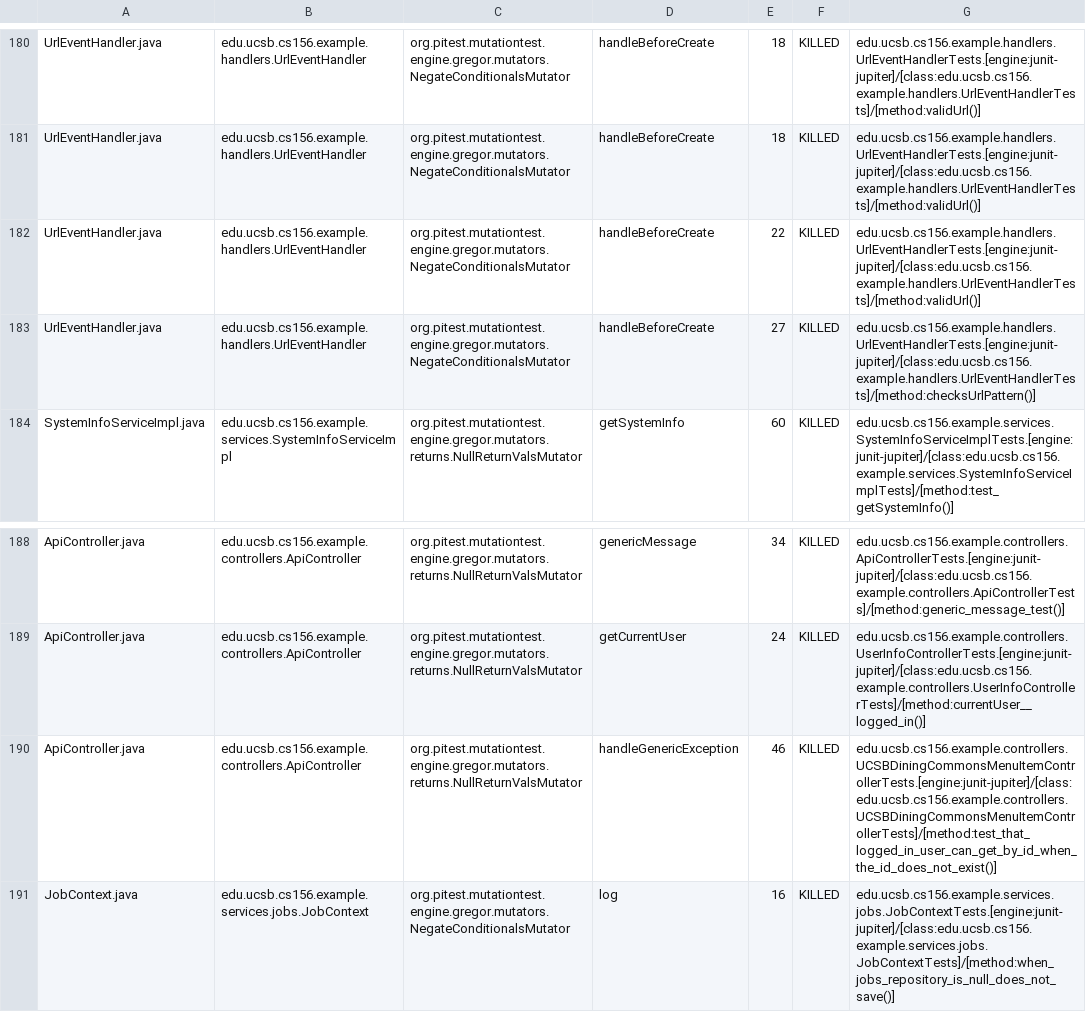
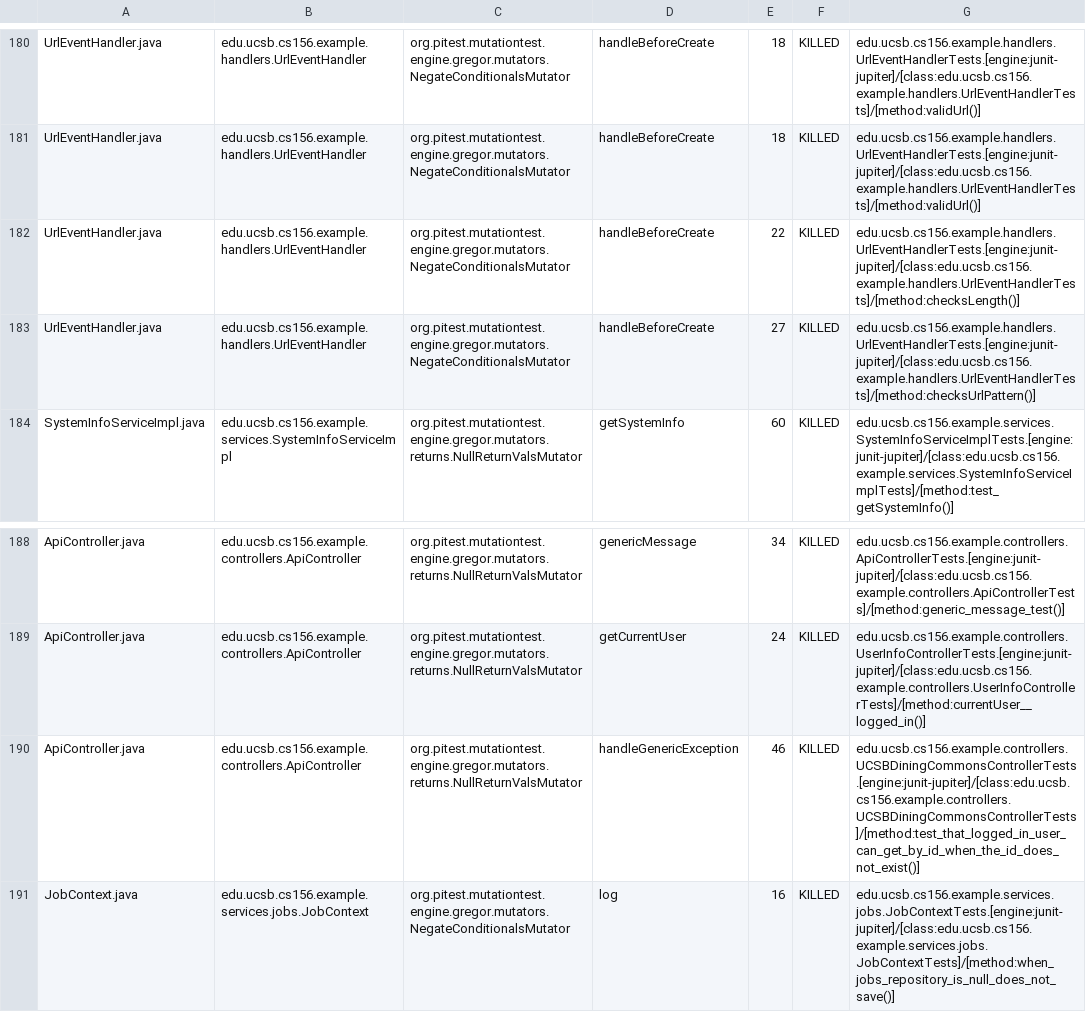
Before and after one commit to ucsb-cs156-s26/team02-s26-10, a CSV file: prs/118/pitest/mutations.csv, drawn as a sheet; only a part is shown, gaps mark what is left out.

Commit message:
Deploying to gh-pages from @ ucsb-cs156-s26/team02-s26-10@25fbc5eaa795350aedae88d29c8cab6132e97e66 🚀

```diff
--- a/prs/118/pitest/mutations.csv
+++ b/prs/118/pitest/mutations.csv
@@ -181,3 +181,3 @@ UrlEventHandler.java,edu.ucsb.cs156.example.handlers.UrlEventHandler,org.pitest.
 UrlEventHandler.java,edu.ucsb.cs156.example.handlers.UrlEventHandler,org.pitest.mutationtest.engine.gregor.mutators.NegateConditionalsMutator,handleBeforeCreate,18,KILLED,edu.ucsb.cs156.example.handlers.UrlEventHandlerTests.[engine:junit-jupiter]/[class:edu.ucsb.cs156.example.handlers.UrlEventHandlerTests]/[method:validUrl()]
-UrlEventHandler.java,edu.ucsb.cs156.example.handlers.UrlEventHandler,org.pitest.mutationtest.engine.gregor.mutators.NegateConditionalsMutator,handleBeforeCreate,22,KILLED,edu.ucsb.cs156.example.handlers.UrlEventHandlerTests.[engine:junit-jupiter]/[class:edu.ucsb.cs156.example.handlers.UrlEventHandlerTests]/[method:validUrl()]
+UrlEventHandler.java,edu.ucsb.cs156.example.handlers.UrlEventHandler,org.pitest.mutationtest.engine.gregor.mutators.NegateConditionalsMutator,handleBeforeCreate,22,KILLED,edu.ucsb.cs156.example.handlers.UrlEventHandlerTests.[engine:junit-jupiter]/[class:edu.ucsb.cs156.example.handlers.UrlEventHandlerTests]/[method:checksLength()]
 UrlEventHandler.java,edu.ucsb.cs156.example.handlers.UrlEventHandler,org.pitest.mutationtest.engine.gregor.mutators.NegateConditionalsMutator,handleBeforeCreate,27,KILLED,edu.ucsb.cs156.example.handlers.UrlEventHandlerTests.[engine:junit-jupiter]/[class:edu.ucsb.cs156.example.handlers.UrlEventHandlerTests]/[method:checksUrlPattern()]
@@ -189,3 +189,3 @@ ApiController.java,edu.ucsb.cs156.example.controllers.ApiController,org.pitest.m
 ApiController.java,edu.ucsb.cs156.example.controllers.ApiController,org.pitest.mutationtest.engine.gregor.mutators.returns.NullReturnValsMutator,getCurrentUser,24,KILLED,edu.ucsb.cs156.example.controllers.UserInfoControllerTests.[engine:junit-jupiter]/[class:edu.ucsb.cs156.example.controllers.UserInfoControllerTests]/[method:currentUser__logged_in()]
-ApiController.java,edu.ucsb.cs156.example.controllers.ApiController,org.pitest.mutationtest.engine.gregor.mutators.returns.NullReturnValsMutator,handleGenericException,46,KILLED,edu.ucsb.cs156.example.controllers.UCSBDiningCommonsMenuItemControllerTests.[engine:junit-jupiter]/[class:edu.ucsb.cs156.example.controllers.UCSBDiningCommonsMenuItemControllerTests]/[method:test_that_logged_in_user_can_get_by_id_when_the_id_does_not_exist()]
+ApiController.java,edu.ucsb.cs156.example.controllers.ApiController,org.pitest.mutationtest.engine.gregor.mutators.returns.NullReturnValsMutator,handleGenericException,46,KILLED,edu.ucsb.cs156.example.controllers.UCSBDiningCommonsControllerTests.[engine:junit-jupiter]/[class:edu.ucsb.cs156.example.controllers.UCSBDiningCommonsControllerTests]/[method:test_that_logged_in_user_can_get_by_id_when_the_id_does_not_exist()]
 JobContext.java,edu.ucsb.cs156.example.services.jobs.JobContext,org.pitest.mutationtest.engine.gregor.mutators.NegateConditionalsMutator,log,16,KILLED,edu.ucsb.cs156.example.services.jobs.JobContextTests.[engine:junit-jupiter]/[class:edu.ucsb.cs156.example.services.jobs.JobContextTests]/[method:when_jobs_repository_is_null_does_not_save()]
```
Also changed, not shown: 22 other files.
